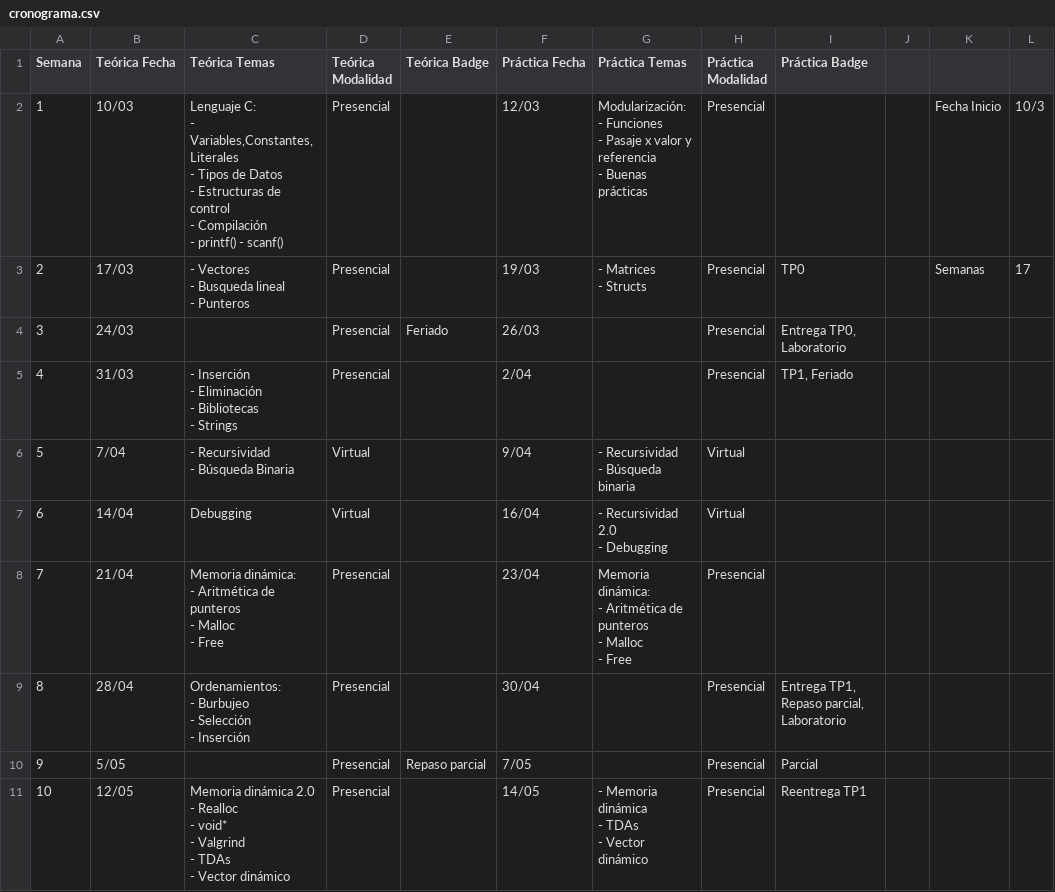
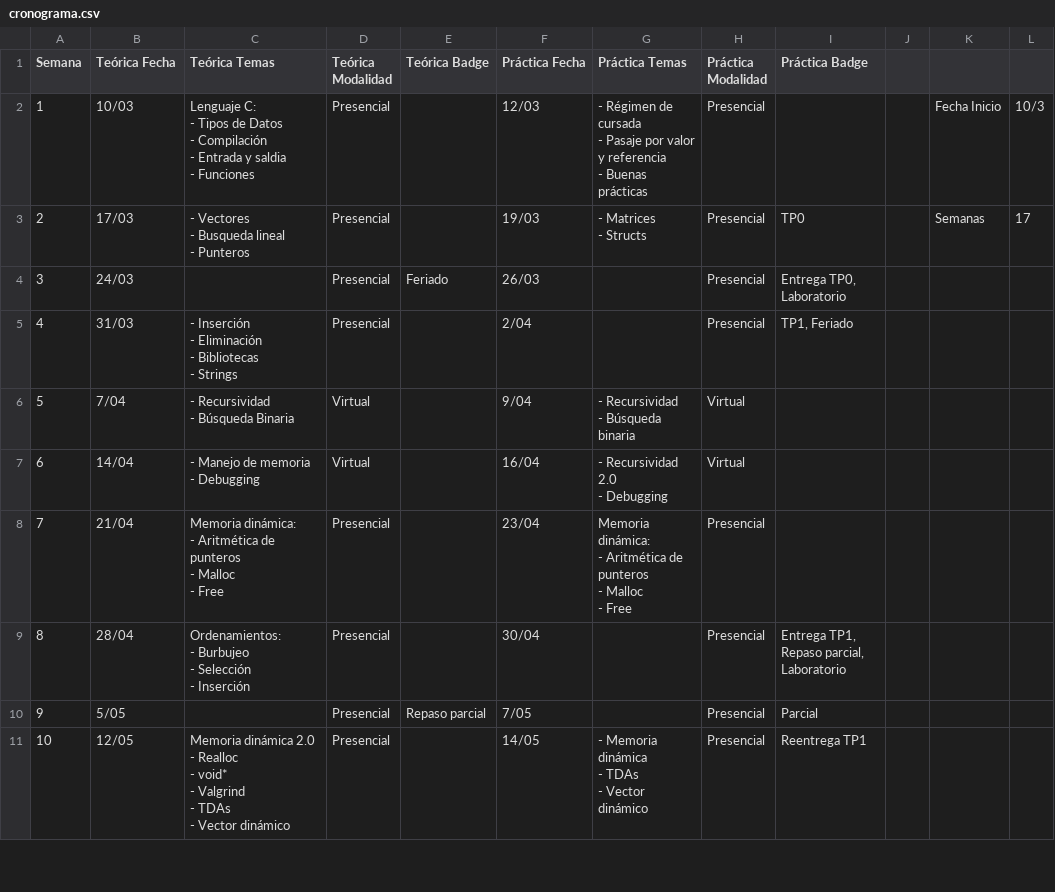
Before and after one commit to fundamendez/nueva-pagina, a CSV file: data/cronograma.csv, drawn as a sheet; only a part is shown; the diff covers the shown part only.

Commit message:
Agrego cronograma modificado

```diff
--- a/data/cronograma.csv
+++ b/data/cronograma.csv
@@ -1,11 +1,9 @@
 Semana,Teórica Fecha,Teórica Temas,Teórica Modalidad,Teórica Badge,Práctica Fecha,Práctica Temas,Práctica Modalidad,Práctica Badge,,,
-1,10/03,"Lenguaje C:
-- Variables,Constantes, Literales
-- Tipos de Datos
-- Estructuras de control
-- Compilación
-- printf() - scanf()",Presencial,,12/03,"Modularización:
-- Funciones
-- Pasaje x valor y referencia
-- Buenas prácticas",Presencial,,,Fecha Inicio,10/3
+1,10/03,"Lenguaje C:
+- Tipos de Datos
+- Compilación
+- Entrada y saldia
+- Funciones",Presencial,,12/03,"- Régimen de cursada
+- Pasaje por valor y referencia
+- Buenas prácticas",Presencial,,,Fecha Inicio,10/3
 2,17/03,"- Vectores
@@ -23,4 +21,5 @@ Semana,Teórica Fecha,Teórica Temas,Teórica Modalidad,Teórica Badge,Práctica
 - Búsqueda binaria",Virtual,,,,
-6,14/04,Debugging,Virtual,,16/04,"- Recursividad 2.0
-- Debugging",Virtual,,,,
+6,14/04,"- Manejo de memoria
+- Debugging",Virtual,,16/04,"- Recursividad 2.0
+- Debugging",Virtual,,,,
 7,21/04,"Memoria dinámica:
```
Also changed, not shown: 12 edited cells elsewhere in this file, 4 other files.
